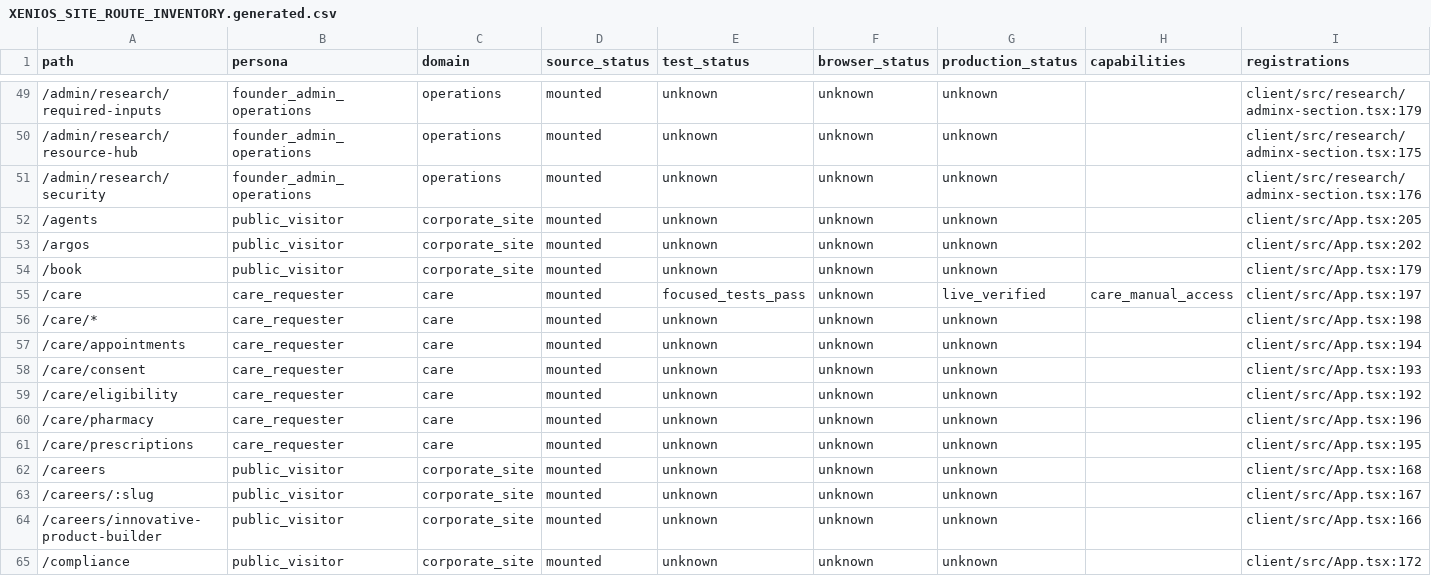
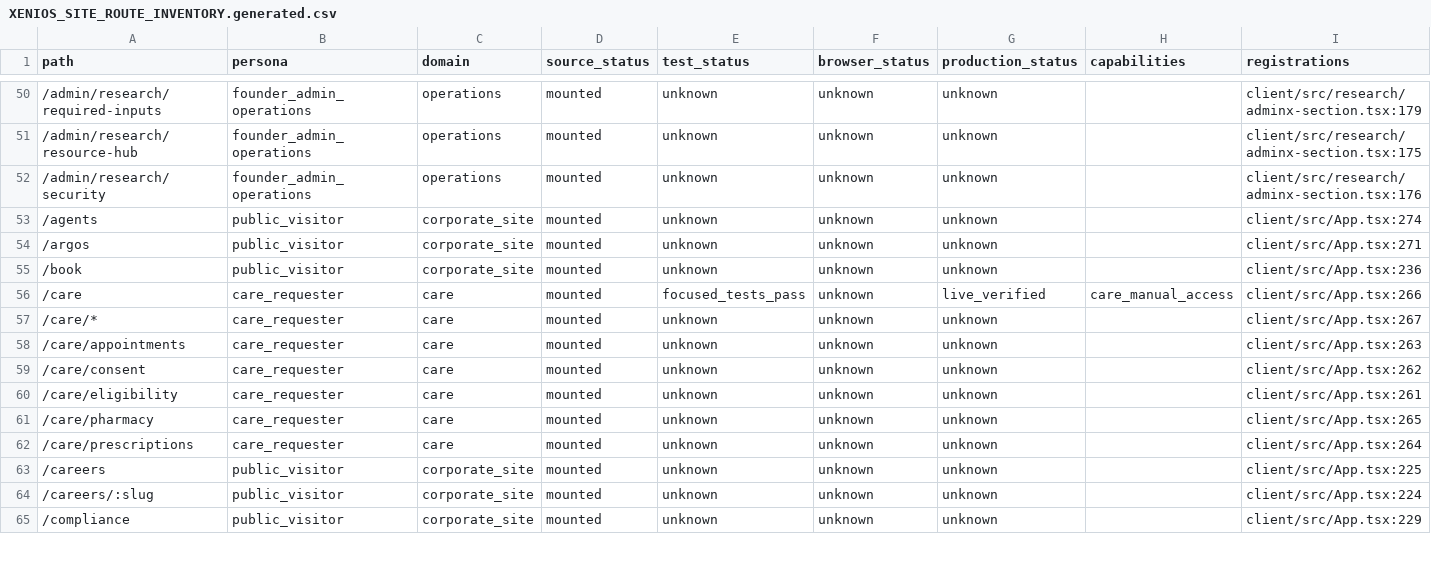
Before and after one commit to teamxenios/xenios-website, a CSV file: docs/platform/XENIOS_SITE_ROUTE_INVENTORY.generated.csv, drawn as a sheet; only a part is shown, gaps mark what is left out; the diff covers the shown part only.

Commit message:
chore: refresh clarity site records

```diff
--- a/docs/platform/XENIOS_SITE_ROUTE_INVENTORY.generated.csv
+++ b/docs/platform/XENIOS_SITE_ROUTE_INVENTORY.generated.csv
@@ -51,15 +52,14 @@ path,persona,domain,source_status,test_status,browser_status,production_status,c
 /admin/research/security,founder_admin_operations,operations,mounted,unknown,unknown,unknown,,client/src/research/adminx-section.tsx:176
-/agents,public_visitor,corporate_site,mounted,unknown,unknown,unknown,,client/src/App.tsx:205
-/argos,public_visitor,corporate_site,mounted,unknown,unknown,unknown,,client/src/App.tsx:202
-/book,public_visitor,corporate_site,mounted,unknown,unknown,unknown,,client/src/App.tsx:179
-/care,care_requester,care,mounted,focused_tests_pass,unknown,live_verified,care_manual_access,client/src/App.tsx:197
-/care/*,care_requester,care,mounted,unknown,unknown,unknown,,client/src/App.tsx:198
-/care/appointments,care_requester,care,mounted,unknown,unknown,unknown,,client/src/App.tsx:194
-/care/consent,care_requester,care,mounted,unknown,unknown,unknown,,client/src/App.tsx:193
-/care/eligibility,care_requester,care,mounted,unknown,unknown,unknown,,client/src/App.tsx:192
-/care/pharmacy,care_requester,care,mounted,unknown,unknown,unknown,,client/src/App.tsx:196
-/care/prescriptions,care_requester,care,mounted,unknown,unknown,unknown,,client/src/App.tsx:195
-/careers,public_visitor,corporate_site,mounted,unknown,unknown,unknown,,client/src/App.tsx:168
-/careers/:slug,public_visitor,corporate_site,mounted,unknown,unknown,unknown,,client/src/App.tsx:167
-/careers/innovative-product-builder,public_visitor,corporate_site,mounted,unknown,unknown,unknown,,client/src/App.tsx:166
-/compliance,public_visitor,corporate_site,mounted,unknown,unknown,unknown,,client/src/App.tsx:172
+/agents,public_visitor,corporate_site,mounted,unknown,unknown,unknown,,client/src/App.tsx:274
+/argos,public_visitor,corporate_site,mounted,unknown,unknown,unknown,,client/src/App.tsx:271
+/book,public_visitor,corporate_site,mounted,unknown,unknown,unknown,,client/src/App.tsx:236
+/care,care_requester,care,mounted,focused_tests_pass,unknown,live_verified,care_manual_access,client/src/App.tsx:266
+/care/*,care_requester,care,mounted,unknown,unknown,unknown,,client/src/App.tsx:267
+/care/appointments,care_requester,care,mounted,unknown,unknown,unknown,,client/src/App.tsx:263
+/care/consent,care_requester,care,mounted,unknown,unknown,unknown,,client/src/App.tsx:262
+/care/eligibility,care_requester,care,mounted,unknown,unknown,unknown,,client/src/App.tsx:261
+/care/pharmacy,care_requester,care,mounted,unknown,unknown,unknown,,client/src/App.tsx:265
+/care/prescriptions,care_requester,care,mounted,unknown,unknown,unknown,,client/src/App.tsx:264
+/careers,public_visitor,corporate_site,mounted,unknown,unknown,unknown,,client/src/App.tsx:225
+/careers/:slug,public_visitor,corporate_site,mounted,unknown,unknown,unknown,,client/src/App.tsx:224
+/compliance,public_visitor,corporate_site,mounted,unknown,unknown,unknown,,client/src/App.tsx:229
```
Also changed, not shown: 16 added rows and 50 edited cells elsewhere in this file, 2 other files.
